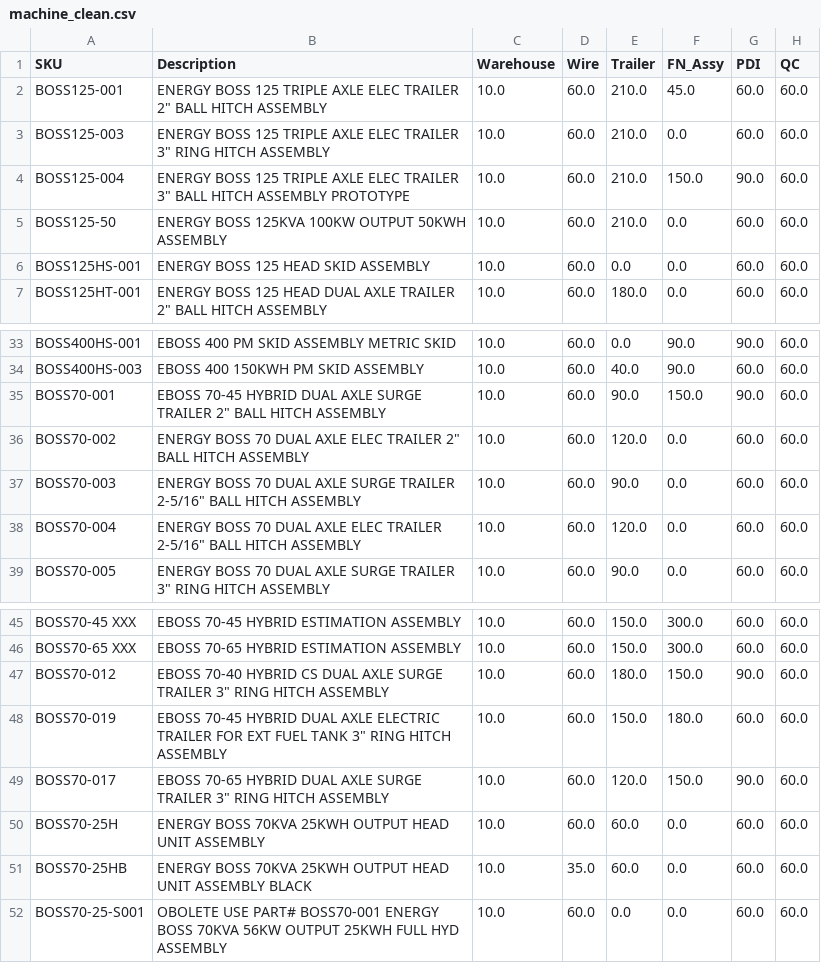
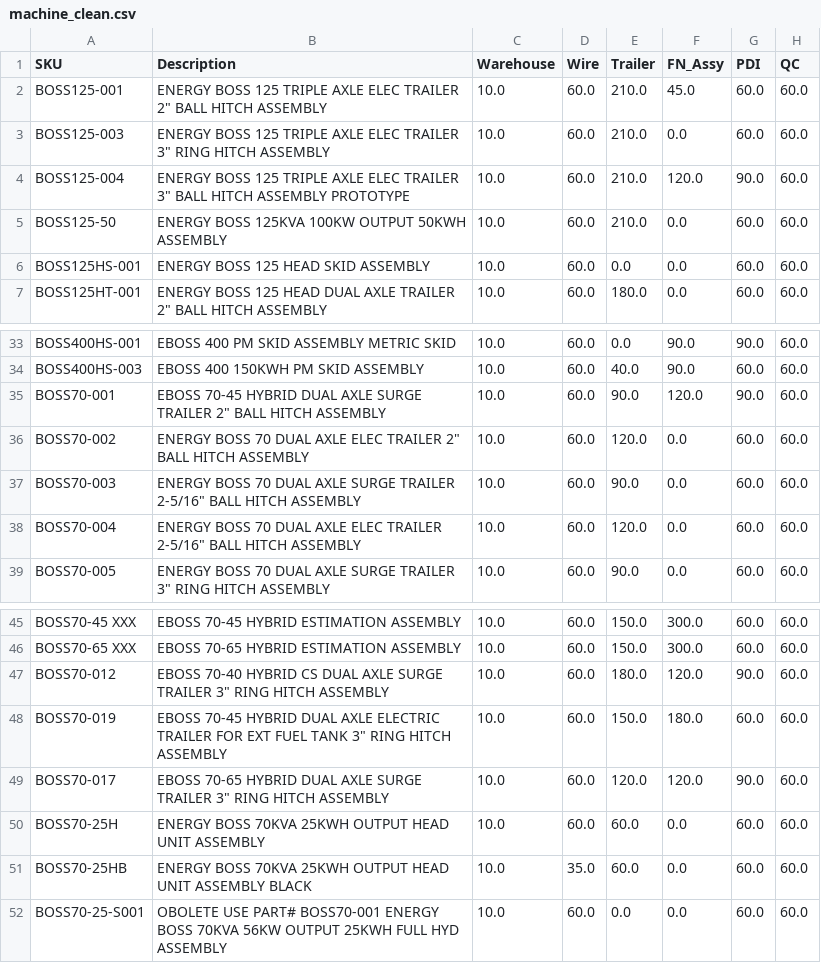
Before and after one commit to tritoan156/labor_model, a CSV file: data/machine_clean.csv, drawn as a sheet; only a part is shown, gaps mark what is left out; the diff names each change by its address in the sheet, - before the commit and + after, or states it on an @@ line.

Commit message:
Update machine catalog via app (4 cells)

```diff
--- a/data/machine_clean.csv
+++ b/data/machine_clean.csv
-F4 (FN_Assy): 150.0
+F4 (FN_Assy): 120.0
-F35 (FN_Assy): 150.0
+F35 (FN_Assy): 120.0
-F47 (FN_Assy): 150.0
+F47 (FN_Assy): 120.0
-F49 (FN_Assy): 150.0
+F49 (FN_Assy): 120.0
```
